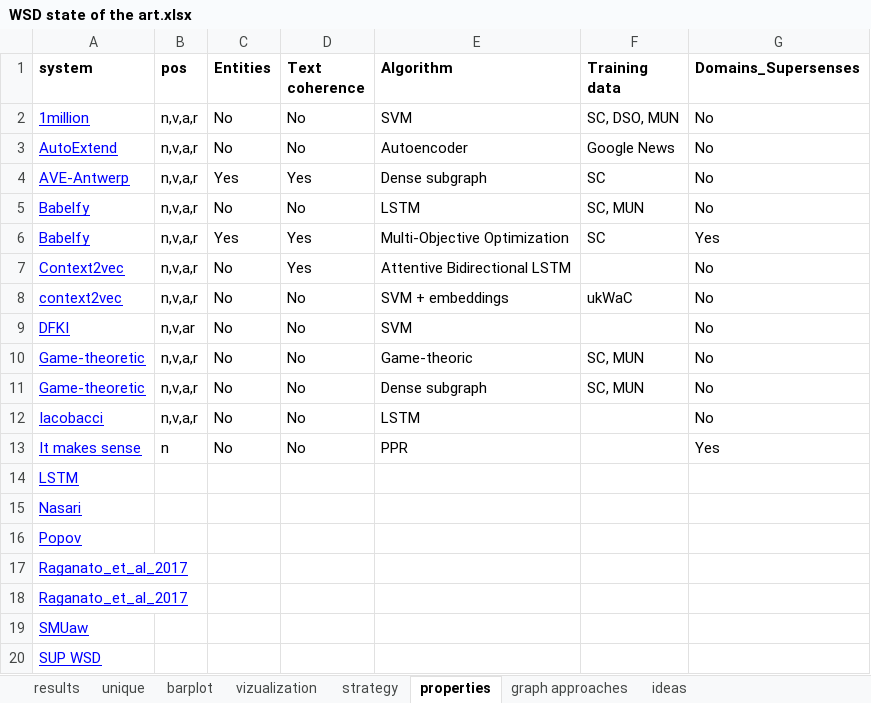
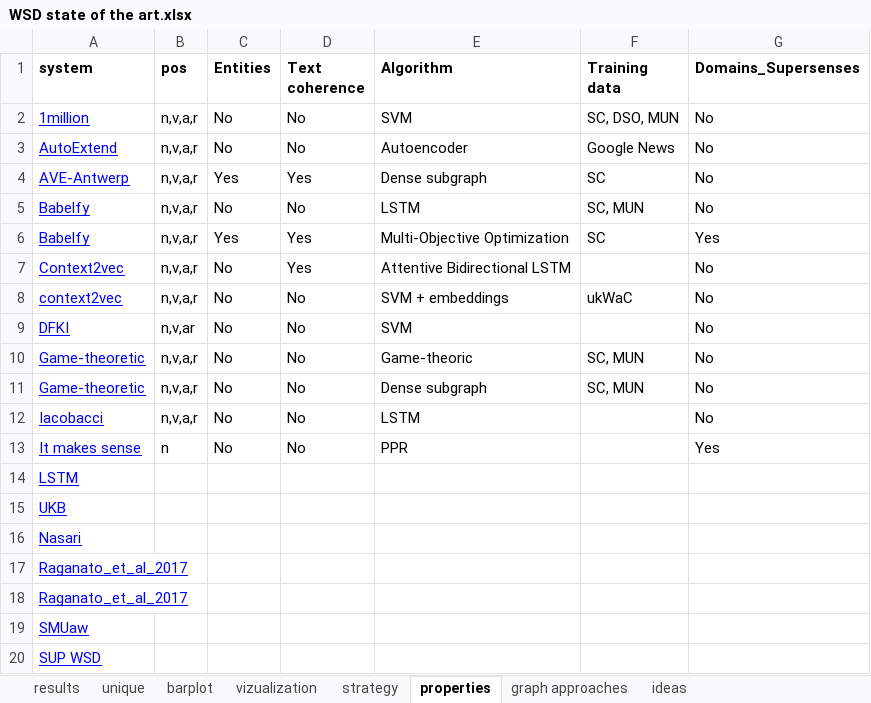
Before and after one commit to cltl/WSD_error_analysis, an Excel workbook: trends/WSD state of the art.xlsx, sheet properties, drawn as a sheet; values as stored, in another font and other column widths than the file's, no borders; charts and pictures not drawn; removed rows and columns are numbered as before the commit, all else as after; the diff names each change by its address in the sheet, - before the commit and + after, or states it on an @@ line.

```diff
--- a/trends/WSD state of the art.xlsx (sheet properties)
+++ b/trends/WSD state of the art.xlsx (sheet properties)
+row 15: UKB
-row 16: Popov
```
Also changed, not shown: sheet results, formulas that keep their value, 2 other files.
